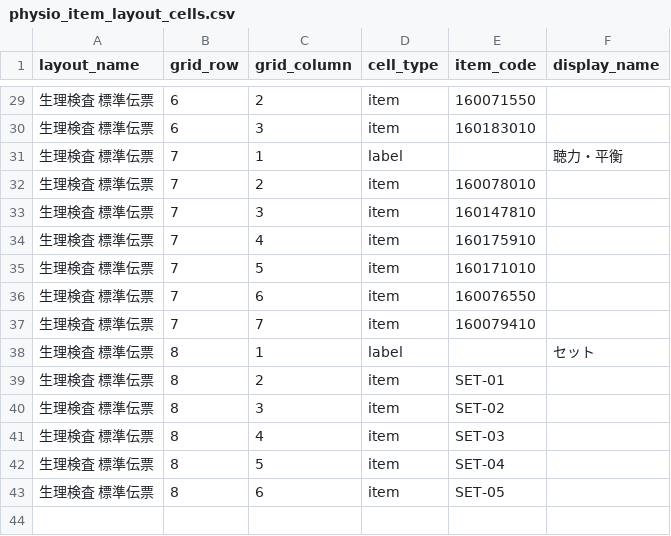
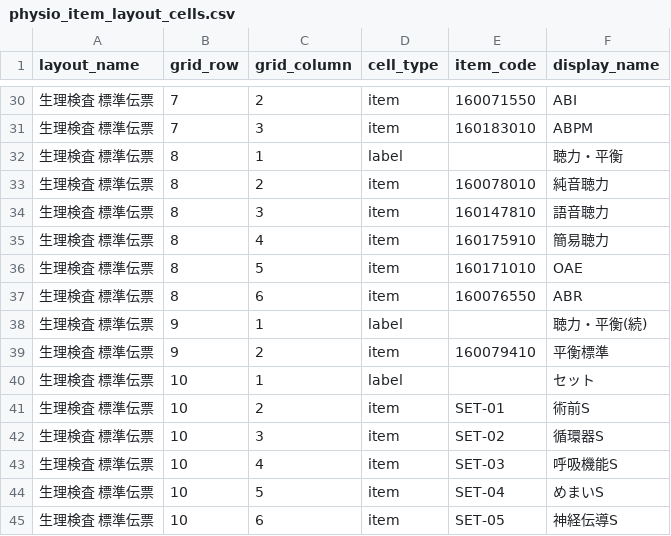
Before and after one commit to ysnr-dev/fhir-client, a CSV file: backend/db/seed_data/physio_item_layout_cells.csv, drawn as a sheet; only a part is shown, gaps mark what is left out; the diff covers the shown part only.

```diff
--- a/backend/db/seed_data/physio_item_layout_cells.csv
+++ b/backend/db/seed_data/physio_item_layout_cells.csv
@@ -29,15 +30,16 @@ layout_name,grid_row,grid_column,cell_type,item_code,display_name
-生理検査 標準伝票,6,2,item,160071550,
-生理検査 標準伝票,6,3,item,160183010,
-生理検査 標準伝票,7,1,label,,聴力・平衡
-生理検査 標準伝票,7,2,item,160078010,
-生理検査 標準伝票,7,3,item,160147810,
-生理検査 標準伝票,7,4,item,160175910,
-生理検査 標準伝票,7,5,item,160171010,
-生理検査 標準伝票,7,6,item,160076550,
-生理検査 標準伝票,7,7,item,160079410,
-生理検査 標準伝票,8,1,label,,セット
-生理検査 標準伝票,8,2,item,SET-01,
-生理検査 標準伝票,8,3,item,SET-02,
-生理検査 標準伝票,8,4,item,SET-03,
-生理検査 標準伝票,8,5,item,SET-04,
-生理検査 標準伝票,8,6,item,SET-05,
+生理検査 標準伝票,7,2,item,160071550,ABI
+生理検査 標準伝票,7,3,item,160183010,ABPM
+生理検査 標準伝票,8,1,label,,聴力・平衡
+生理検査 標準伝票,8,2,item,160078010,純音聴力
+生理検査 標準伝票,8,3,item,160147810,語音聴力
+生理検査 標準伝票,8,4,item,160175910,簡易聴力
+生理検査 標準伝票,8,5,item,160171010,OAE
+生理検査 標準伝票,8,6,item,160076550,ABR
+生理検査 標準伝票,9,1,label,,聴力・平衡(続)
+生理検査 標準伝票,9,2,item,160079410,平衡標準
+生理検査 標準伝票,10,1,label,,セット
+生理検査 標準伝票,10,2,item,SET-01,術前S
+生理検査 標準伝票,10,3,item,SET-02,循環器S
+生理検査 標準伝票,10,4,item,SET-03,呼吸機能S
+生理検査 標準伝票,10,5,item,SET-04,めまいS
+生理検査 標準伝票,10,6,item,SET-05,神経伝導S
```
Also changed, not shown: 1 added row and 37 edited cells elsewhere in this file, 6 other files.
